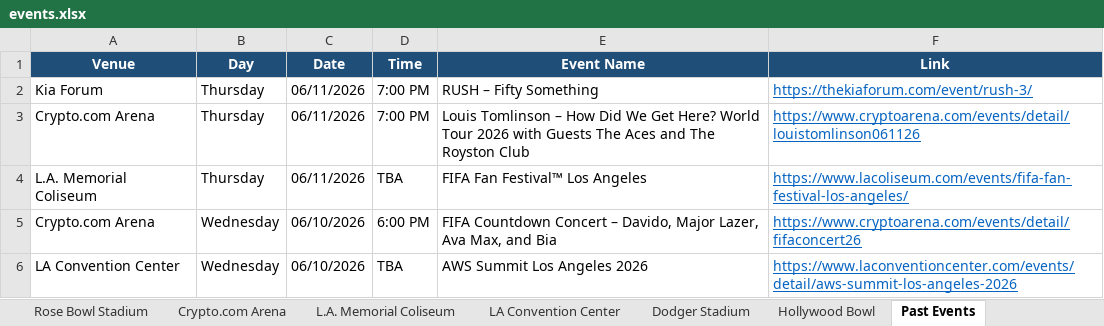
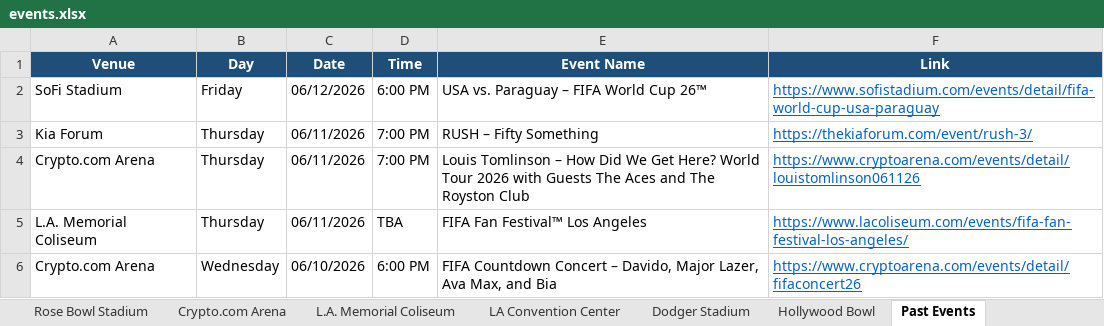
Before and after one commit to hannahlee-vzw/southern_california_events, an Excel workbook: docs/events.xlsx, sheet Past Events, drawn as a sheet; only a part is shown; the shorter side is filled out with more unchanged rows; values as stored, in another font and other column widths than the file's, no borders; the diff names each change by its address in the sheet, - before the commit and + after, or states it on an @@ line.

```diff
--- a/docs/events.xlsx (sheet Past Events)
+++ b/docs/events.xlsx (sheet Past Events)
+row 2: SoFi Stadium | Friday | 06/12/2026 | 6:00 PM | USA vs. Paraguay – FIFA World Cup 26™ | https://www.sofistadium.com/events/detail/fifa-world-cup-usa-paraguay
```
Also changed, not shown: sheet SoFi Stadium, 3 other files.
